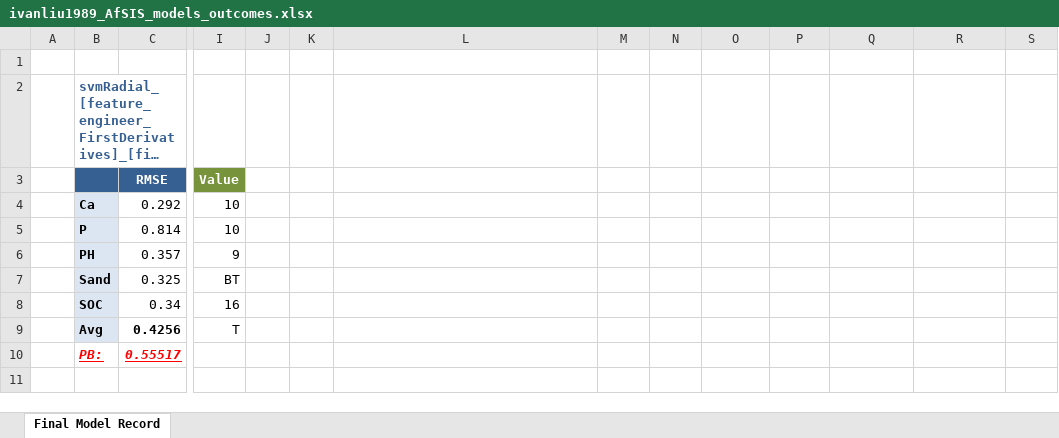
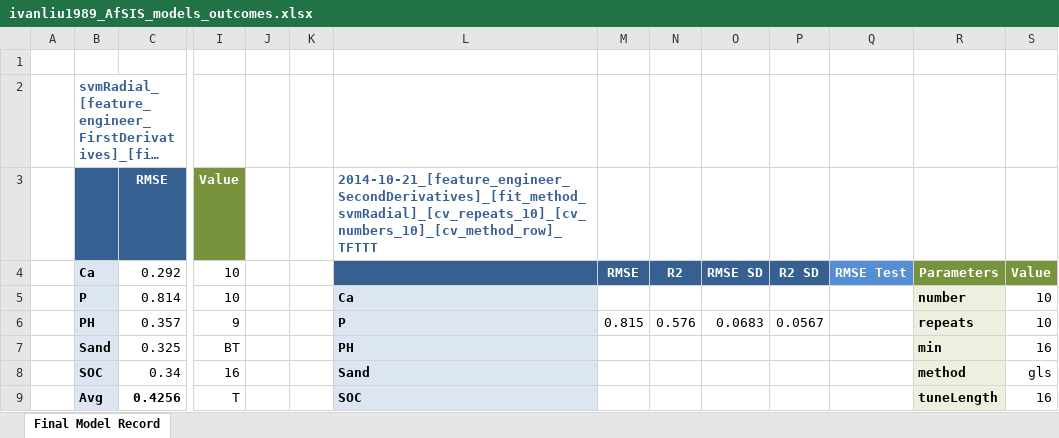
Before and after one commit to ivanliu1989/Afr-Soil-Prediction, an Excel workbook: ivanliu1989_AfSIS_models_outcomes.xlsx, sheet Final Model Record, drawn as a sheet; only a part is shown, gaps mark what is left out; the shorter side is filled out with more unchanged rows; long unchanged cells end in …; values as stored, in another font and other column widths than the file's, no borders; removed rows and columns are numbered as before the commit, all else as after; rows hold the shown columns only; the diff covers the shown part only; the diff names each change by its address in the sheet, - before the commit and + after, or states it on an @@ line.

```diff
--- a/ivanliu1989_AfSIS_models_outcomes.xlsx (sheet Final Model Record)
+++ b/ivanliu1989_AfSIS_models_outcomes.xlsx (sheet Final Model Record)
-L3: (empty)
+L3: 2014-10-21_[feature_engineer_SecondDerivatives]_[fit_method_svmRadial]_[cv_repeats_10]_[cv_numbers_10]_[cv_method_row]_TFTTT
-L4:P4 fill: none
+L4:P4 fill: #376092
-M4: (empty)
+M4: RMSE
-N4: (empty)
+N4: R2
-O4: (empty)
+O4: RMSE SD
-P4: (empty)
+P4: R2 SD
-Q4: (empty)
+Q4: RMSE Test
-Q4 fill: none
+Q4 fill: #558ED5
-R4: (empty)
+R4: Parameters
-R4:S4 fill: none
+R4:S4 fill: #77933C
-S4: (empty)
+S4: Value
-L5: (empty)
+L5: Ca
-L5:L9 fill: none
+L5:L9 fill: #DCE6F2
-R5: (empty)
+R5: number
-R5:R9 fill: none
+R5:R9 fill: #EBF1DE
-S5:S6: (empty)
+S5:S6: 10
-L6: (empty)
+L6: P
-M6: (empty)
+M6: 0.815
-N6: (empty)
+N6: 0.576
-O6: (empty)
+O6: 0.0683
-P6: (empty)
+P6: 0.0567
-R6: (empty)
+R6: repeats
-L7: (empty)
+L7: PH
-R7: (empty)
+R7: min
-S7: (empty)
+S7: 16
-L8: (empty)
+L8: Sand
-R8: (empty)
+R8: method
-S8: (empty)
+S8: gls
-L9: (empty)
+L9: SOC
-R9: (empty)
+R9: tuneLength
-S9: (empty)
+S9: 16
-row 10:  | PB: | 0.55517
```
Also changed, not shown: 1 added row elsewhere in this sheet, 5 other files.
